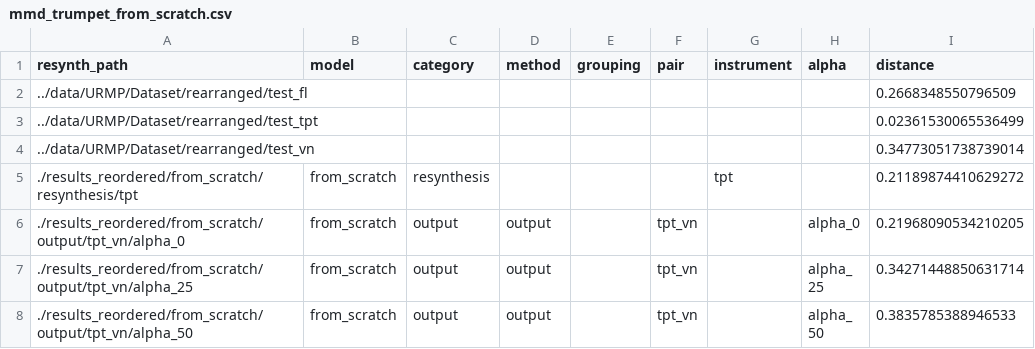
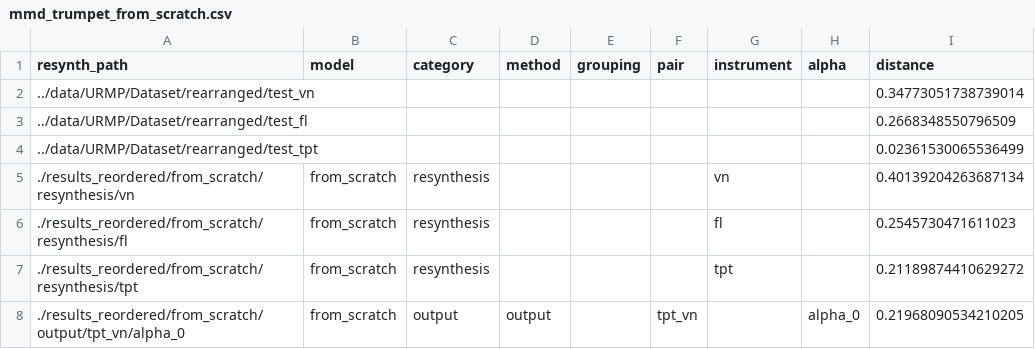
Before and after one commit to jimearruti/ddsp_interpolate, a CSV file: evaluation/results/mmd_trumpet_from_scratch.csv, drawn as a sheet; only a part is shown; the shorter side is filled out with more unchanged rows.

```diff
--- a/evaluation/results/mmd_trumpet_from_scratch.csv
+++ b/evaluation/results/mmd_trumpet_from_scratch.csv
@@ -1,5 +1,7 @@
 resynth_path,model,category,method,grouping,pair,instrument,alpha,distance
+../data/URMP/Dataset/rearranged/test_vn,,,,,,,,0.34773051738739014
 ../data/URMP/Dataset/rearranged/test_fl,,,,,,,,0.2668348550796509
 ../data/URMP/Dataset/rearranged/test_tpt,,,,,,,,0.02361530065536499
-../data/URMP/Dataset/rearranged/test_vn,,,,,,,,0.34773051738739014
+./results_reordered/from_scratch/resynthesis/vn,from_scratch,resynthesis,,,,vn,,0.40139204263687134
+./results_reordered/from_scratch/resynthesis/fl,from_scratch,resynthesis,,,,fl,,0.2545730471611023
 ./results_reordered/from_scratch/resynthesis/tpt,from_scratch,resynthesis,,,,tpt,,0.21189874410629272
```
Also changed, not shown: evaluation/results/mmd_flute_finetuned_from_30k_for_30k.csv, evaluation/results/mmd_flute_from_scratch.csv, 7 other files.
